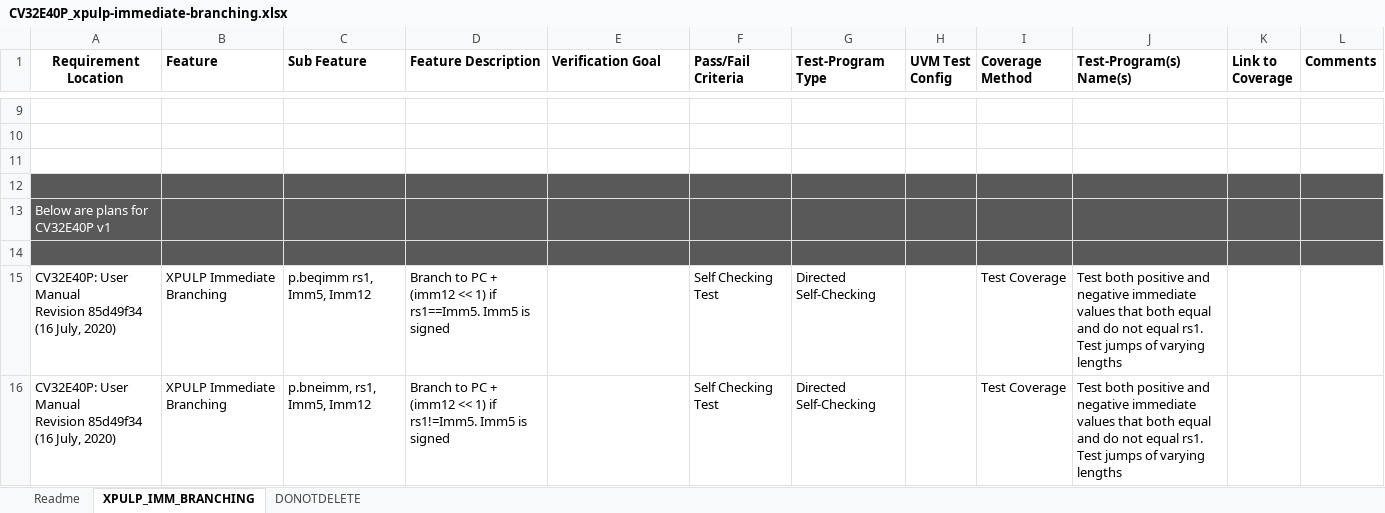
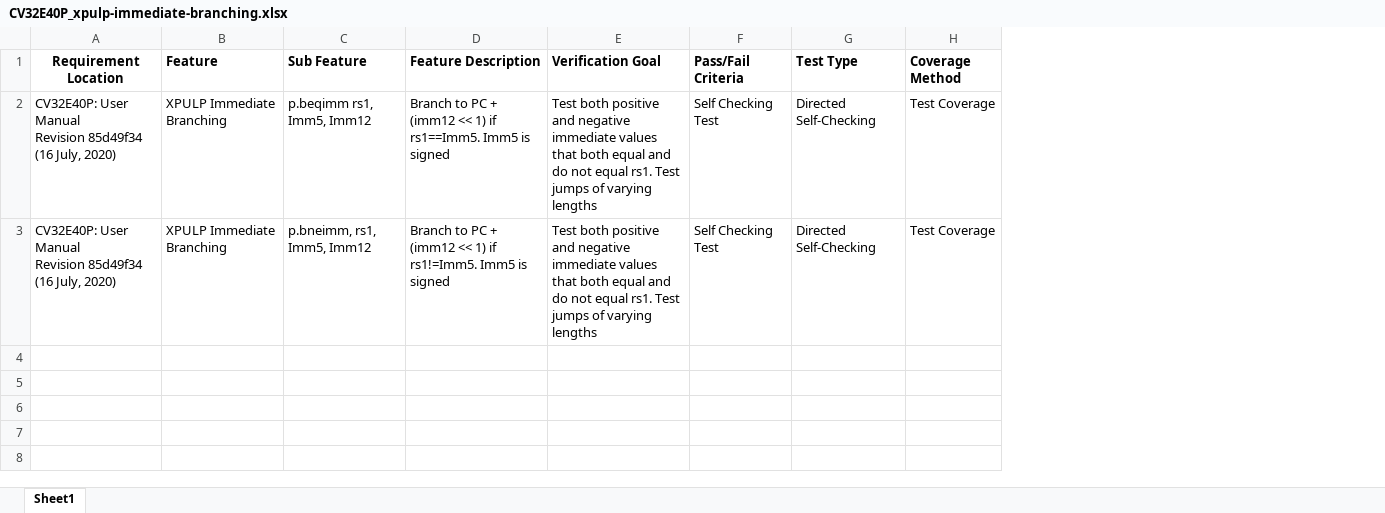
Before and after one commit to openhwgroup/core-v-verif, an Excel workbook: cv32e40p/docs/VerifPlans/Simulation/xpulp_instruction_extensions/CV32E40P_xpulp-immediate-branching.xlsx, sheet Sheet1, drawn as a sheet; only a part is shown, gaps mark what is left out; values as stored, in another font and other column widths than the file's, no borders; removed rows and columns are numbered as before the commit, all else as after; the diff covers the shown part only; the diff names each change by its address in the sheet, - before the commit and + after, or states it on an @@ line.

```diff
--- a/cv32e40p/docs/VerifPlans/Simulation/xpulp_instruction_extensions/CV32E40P_xpulp-immediate-branching.xlsx (sheet Sheet1)
+++ b/cv32e40p/docs/VerifPlans/Simulation/xpulp_instruction_extensions/CV32E40P_xpulp-immediate-branching.xlsx (sheet Sheet1)
-sheet tab: XPULP_IMM_BRANCHING
+sheet tab: Sheet1
-sheet tab: Readme
-sheet tab: DONOTDELETE
-column H (UVM Test Config), empty
-column J (Test-Program(s) Name(s)), rows 15-16: Test both positive and negative immediate values that both equal and do not equal rs1. Test jumps of varying lengths | Test both positive and negative immediate values that both equal and do not equal rs1. Test jumps of varying lengths
-column K (Link to Coverage), empty
-column L (Comments), empty
-G1: Test-Program Type
+G1: Test Type
-row 9: (empty)
-row 10: (empty)
-row 11: (empty)
-row 12: (empty)
-row 13: Below are plans for CV32E40P v1
-row 14: (empty)
-E2:E3 (Verification Goal): (empty)
+E2:E3 (Verification Goal): Test both positive and negative immediate values that both equal and do not equal rs1. Test jumps of varying lengths
```
Also changed, not shown: 7 removed rows elsewhere in this sheet, cv32e40p/docs/VerifPlans/Simulation/xpulp_instruction_extensions/CV32E40P_xpulp-bitmanipulations.xlsx, cv32e40p/docs/VerifPlans/Simulation/xpulp_instruction_extensions/CV32E40P_xpulp-general-alu.xlsx, 4 other files.
